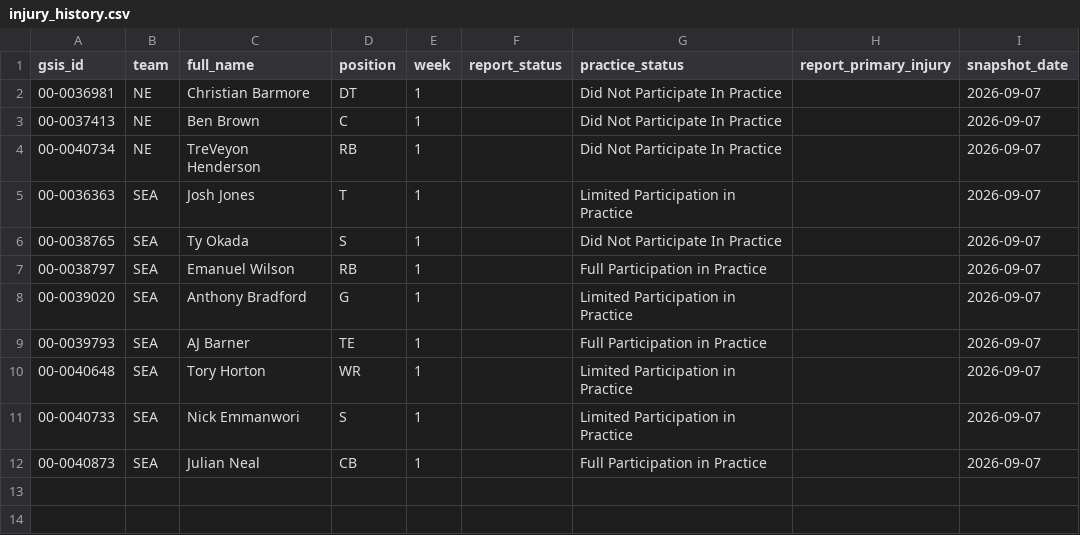
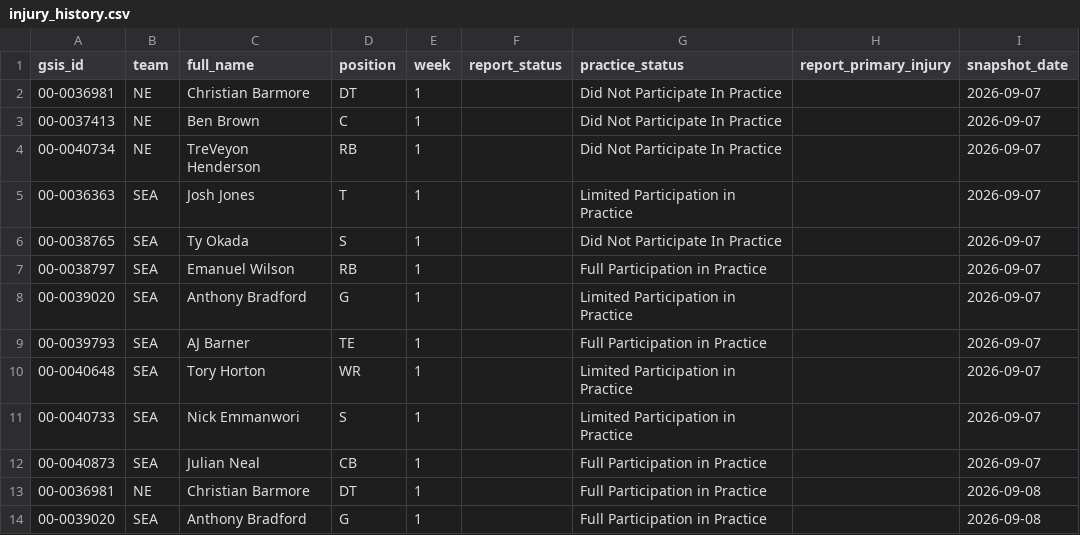
Before and after one commit to stevendemelo91-hub/nfl-slate, a CSV file: injury_history.csv, drawn as a sheet.

```diff
--- a/injury_history.csv
+++ b/injury_history.csv
@@ -12 +12,3 @@ gsis_id,team,full_name,position,week,report_status,practice_status,report_primar
 00-0040873,SEA,Julian Neal,CB,1,,Full Participation in Practice,,2026-09-07
+00-0036981,NE,Christian Barmore,DT,1,,Full Participation in Practice,,2026-09-08
+00-0039020,SEA,Anthony Bradford,G,1,,Full Participation in Practice,,2026-09-08
```
